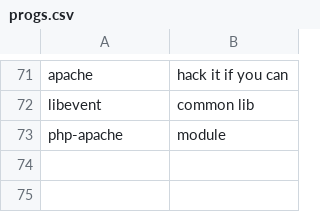
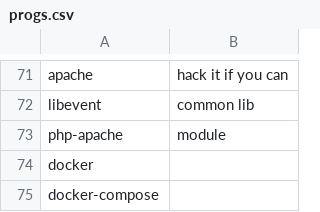
Before and after one commit to talbergs/RICE, a CSV file: progs.csv, drawn as a sheet; only a part is shown, gaps mark what is left out.

Commit message:
Update progs.csv

```diff
--- a/progs.csv
+++ b/progs.csv
@@ -73 +73,3 @@ libevent,common lib
 php-apache,module
+docker,
+docker-compose,
```
